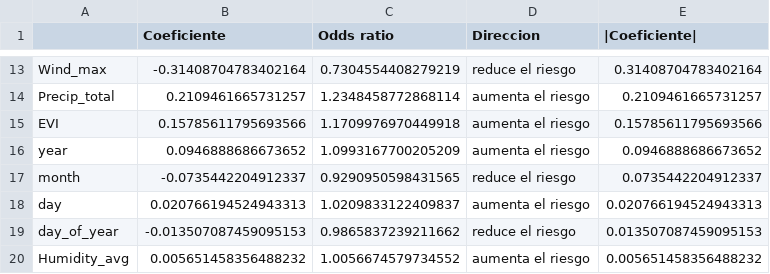
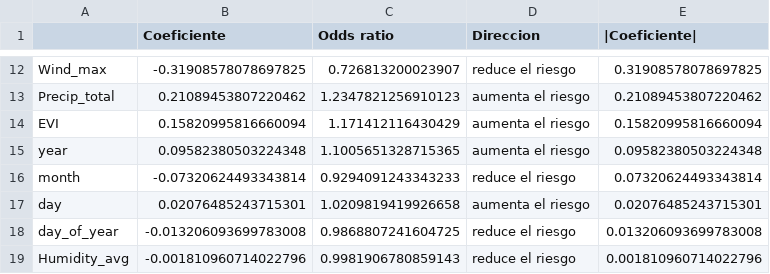
Before and after one commit to antoniozamora2002/Modelo-Machine-Learning-Para-Detectar-Incendios, a CSV file: coeficientes_regresion_logistica_rutaA.csv, drawn as a sheet; only a part is shown, gaps mark what is left out; addresses are those after the commit; the diff covers the shown part only; the diff names each change by its address in the sheet, - before the commit and + after, or states it on an @@ line.

Commit message:
added: nuevos archivos CSV con coeficientes de regresión logística y VIF para ruta A

```diff
--- a/coeficientes_regresion_logistica_rutaA.csv
+++ b/coeficientes_regresion_logistica_rutaA.csv
-B12 (Coeficiente): -0.31408704783402164
+B12 (Coeficiente): -0.31908578078697825
-C12 (Odds ratio): 0.7304554408279219
+C12 (Odds ratio): 0.726813200023907
-E12 (|Coeficiente|): 0.31408704783402164
+E12 (|Coeficiente|): 0.31908578078697825
-B13 (Coeficiente): 0.2109461665731257
+B13 (Coeficiente): 0.21089453807220462
-C13 (Odds ratio): 1.2348458772868114
+C13 (Odds ratio): 1.2347821256910123
-E13 (|Coeficiente|): 0.2109461665731257
+E13 (|Coeficiente|): 0.21089453807220462
-B14 (Coeficiente): 0.15785611795693566
+B14 (Coeficiente): 0.15820995816660094
-C14 (Odds ratio): 1.1709976970449918
+C14 (Odds ratio): 1.171412116430429
-E14 (|Coeficiente|): 0.15785611795693566
+E14 (|Coeficiente|): 0.15820995816660094
-B15 (Coeficiente): 0.0946888686673652
+B15 (Coeficiente): 0.09582380503224348
-C15 (Odds ratio): 1.0993167700205209
+C15 (Odds ratio): 1.1005651328715365
-E15 (|Coeficiente|): 0.0946888686673652
+E15 (|Coeficiente|): 0.09582380503224348
-B16 (Coeficiente): -0.0735442204912337
+B16 (Coeficiente): -0.07320624493343814
-C16 (Odds ratio): 0.9290950598431565
+C16 (Odds ratio): 0.9294091243343233
-E16 (|Coeficiente|): 0.0735442204912337
+E16 (|Coeficiente|): 0.07320624493343814
-B17 (Coeficiente): 0.020766194524943313
+B17 (Coeficiente): 0.02076485243715301
-C17 (Odds ratio): 1.0209833122409837
+C17 (Odds ratio): 1.0209819419926658
-E17 (|Coeficiente|): 0.020766194524943313
+E17 (|Coeficiente|): 0.02076485243715301
-B18 (Coeficiente): -0.013507087459095153
+B18 (Coeficiente): -0.013206093699783008
-C18 (Odds ratio): 0.9865837239211662
+C18 (Odds ratio): 0.9868807241604725
-E18 (|Coeficiente|): 0.013507087459095153
+E18 (|Coeficiente|): 0.013206093699783008
-B19 (Coeficiente): 0.005651458356488232
+B19 (Coeficiente): -0.001810960714022796
-C19 (Odds ratio): 1.0056674579734552
+C19 (Odds ratio): 0.9981906780859143
-D19 (Direccion): aumenta el riesgo
+D19 (Direccion): reduce el riesgo
-E19 (|Coeficiente|): 0.005651458356488232
+E19 (|Coeficiente|): 0.001810960714022796
```
Also changed, not shown: 1 added row, 2 removed rows and 27 edited cells elsewhere in this file, ablacion_rutaA.csv, 10 other files.
